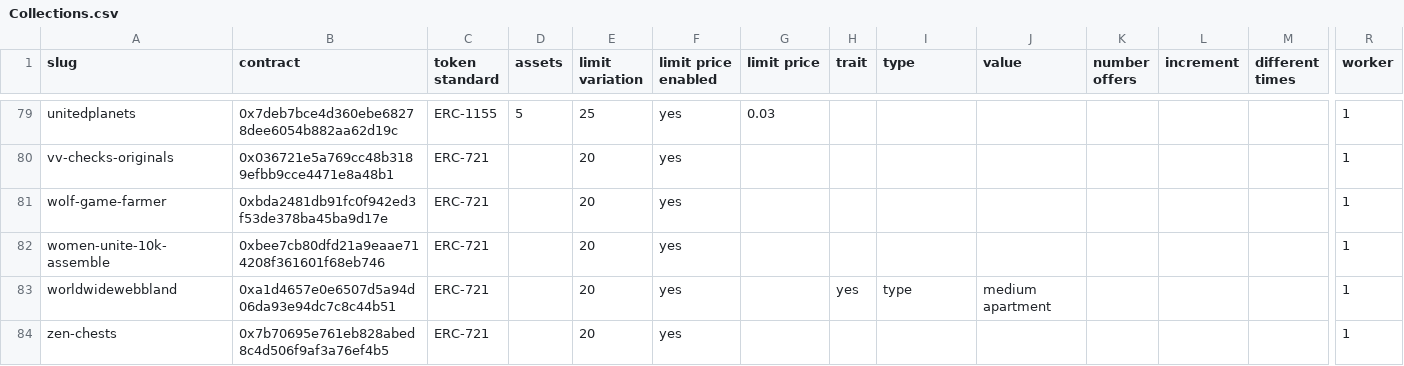
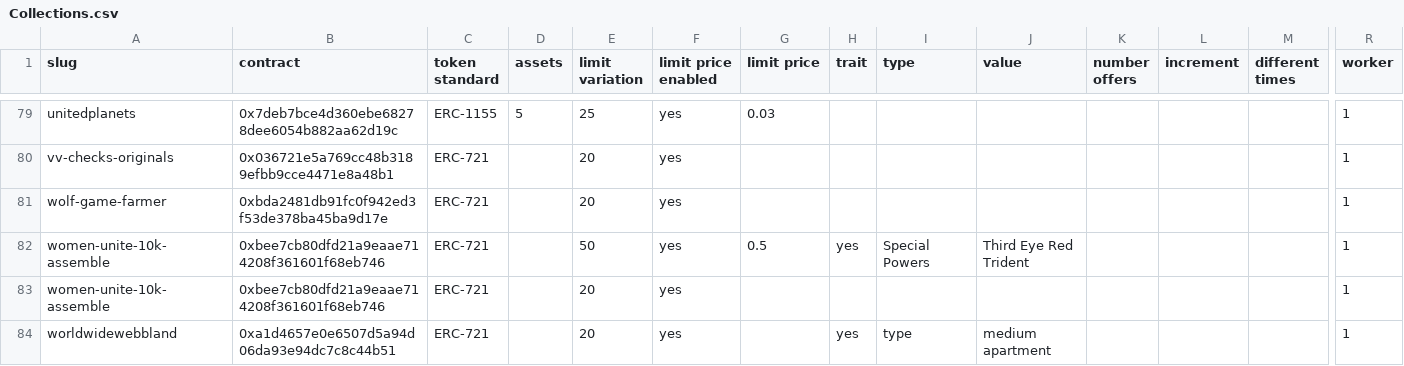
Before and after one commit to johnydev23/Opensea_automated_actions, a CSV file: Collections.csv, drawn as a sheet; only a part is shown, gaps mark what is left out; the shorter side is filled out with more unchanged rows; rows hold the shown columns only; the diff names each change by its address in the sheet, - before the commit and + after, or states it on an @@ line.

```diff
--- a/Collections.csv
+++ b/Collections.csv
+row 82: women-unite-10k-assemble | 0xbee7cb80dfd21a9eaae714208f361601f68eb746 | ERC-721 |  | 50 | yes | 0.5 | yes | Special Powers | Third Eye Red Trident |  |  |  | 1
```
